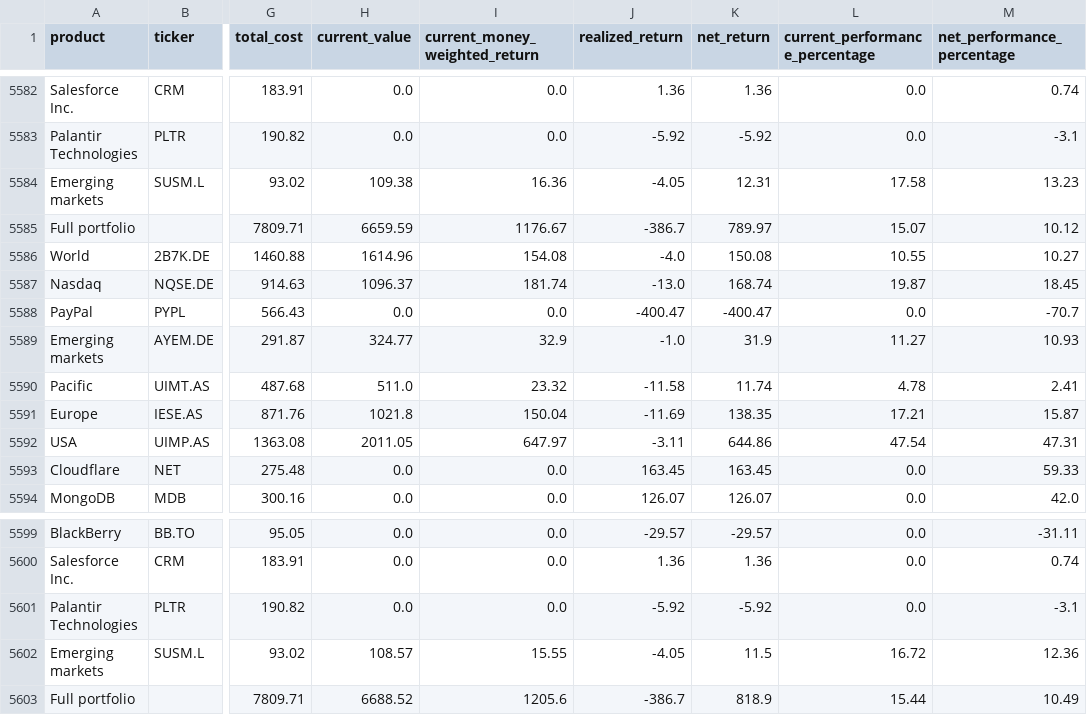
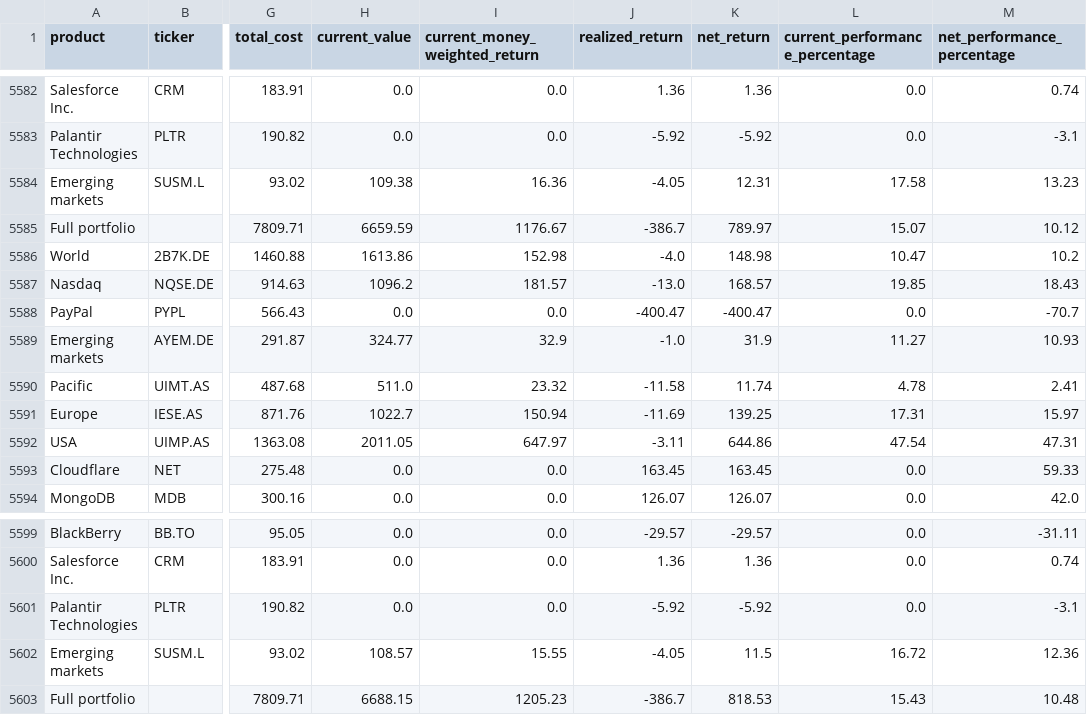
Before and after one commit to kbberendsen/portfolio-analyzer, a CSV file: output/portfolio_daily.csv, drawn as a sheet; only a part is shown, gaps mark what is left out; the diff names each change by its address in the sheet, - before the commit and + after, or states it on an @@ line.

Commit message:
new data

```diff
--- a/output/portfolio_daily.csv
+++ b/output/portfolio_daily.csv
-H5586 (current_value): 1614.96
+H5586 (current_value): 1613.86
-I5586 (current_money_weighted_return): 154.08
+I5586 (current_money_weighted_return): 152.98
-K5586 (net_return): 150.08
+K5586 (net_return): 148.98
-L5586 (current_performance_percentage): 10.55
+L5586 (current_performance_percentage): 10.47
-M5586 (net_performance_percentage): 10.27
+M5586 (net_performance_percentage): 10.2
-H5587 (current_value): 1096.37
+H5587 (current_value): 1096.2
-I5587 (current_money_weighted_return): 181.74
+I5587 (current_money_weighted_return): 181.57
-K5587 (net_return): 168.74
+K5587 (net_return): 168.57
-L5587 (current_performance_percentage): 19.87
+L5587 (current_performance_percentage): 19.85
-M5587 (net_performance_percentage): 18.45
+M5587 (net_performance_percentage): 18.43
-H5591 (current_value): 1021.8
+H5591 (current_value): 1022.7
-I5591 (current_money_weighted_return): 150.04
+I5591 (current_money_weighted_return): 150.94
-K5591 (net_return): 138.35
+K5591 (net_return): 139.25
-L5591 (current_performance_percentage): 17.21
+L5591 (current_performance_percentage): 17.31
-M5591 (net_performance_percentage): 15.87
+M5591 (net_performance_percentage): 15.97
-H5603 (current_value): 6688.52
+H5603 (current_value): 6688.15
-I5603 (current_money_weighted_return): 1205.6
+I5603 (current_money_weighted_return): 1205.23
-K5603 (net_return): 818.9
+K5603 (net_return): 818.53
-L5603 (current_performance_percentage): 15.44
+L5603 (current_performance_percentage): 15.43
-M5603 (net_performance_percentage): 10.49
+M5603 (net_performance_percentage): 10.48
```
Also changed, not shown: 1 other file.
